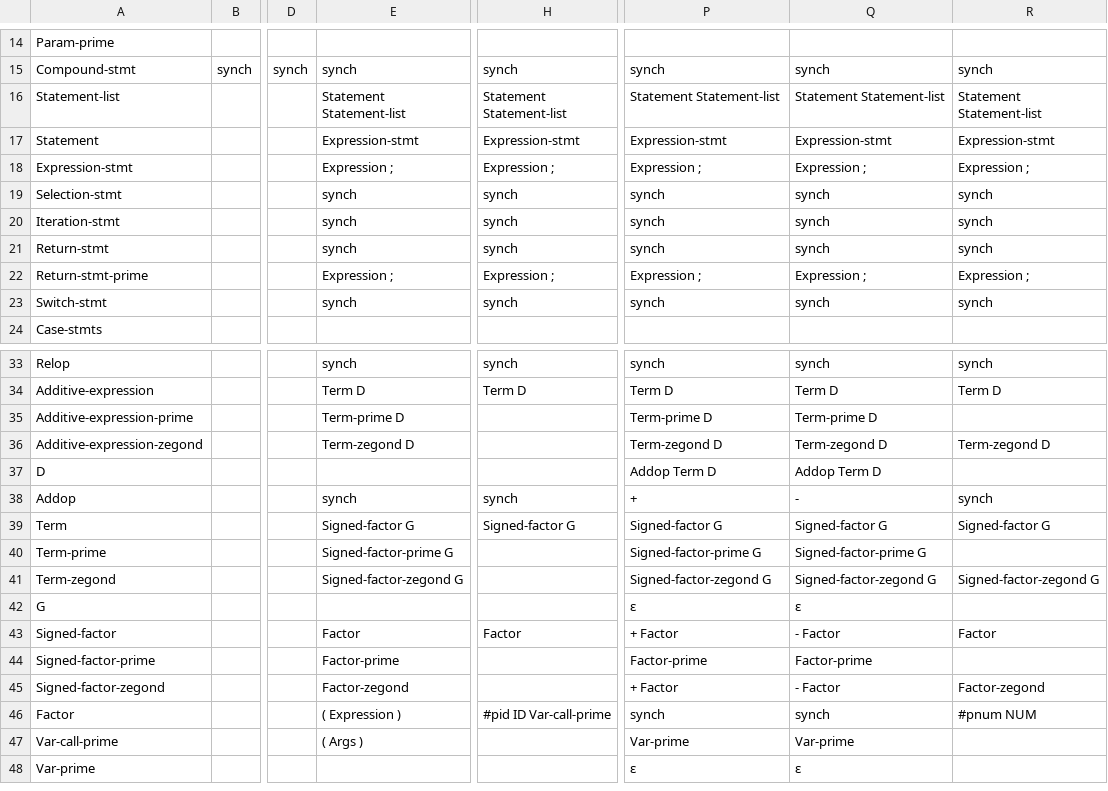
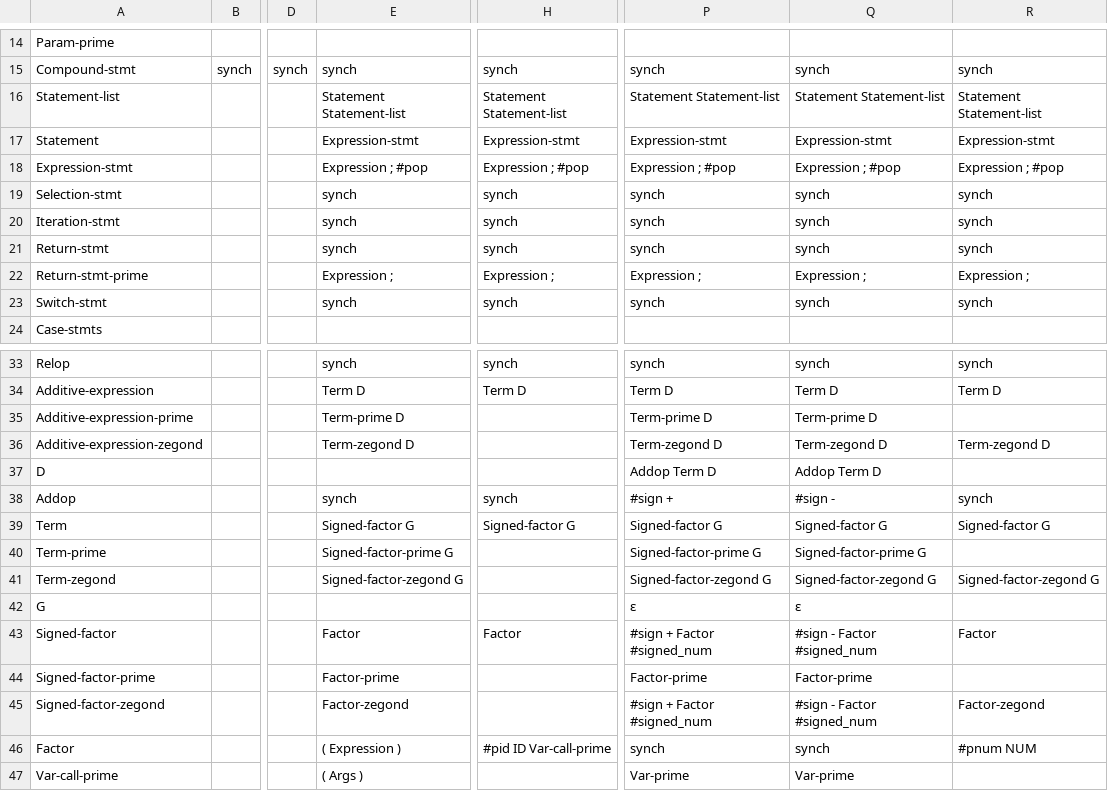
Before and after one commit to mahdifarzadi/CD_project, a CSV file: parse/parsing_table.csv, drawn as a sheet; only a part is shown, gaps mark what is left out; the shorter side is filled out with more unchanged rows; the diff names each change by its address in the sheet, - before the commit and + after, or states it on an @@ line.

Commit message:
sign added

```diff
--- a/parse/parsing_table.csv
+++ b/parse/parsing_table.csv
-E18: Expression ;
+E18: Expression ; #pop
-H18: Expression ;
+H18: Expression ; #pop
-P18: Expression ;
+P18: Expression ; #pop
-Q18: Expression ;
+Q18: Expression ; #pop
-R18: Expression ;
+R18: Expression ; #pop
-P38: +
+P38: #sign +
-Q38: -
+Q38: #sign -
-P43: + Factor
+P43: #sign + Factor #signed_num
-Q43: - Factor
+Q43: #sign - Factor #signed_num
-P45: + Factor
+P45: #sign + Factor #signed_num
-Q45: - Factor
+Q45: #sign - Factor #signed_num
```
Also changed, not shown: 4 other files.
